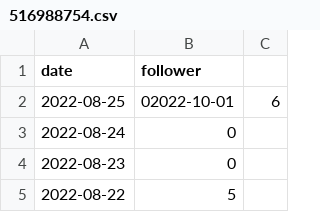
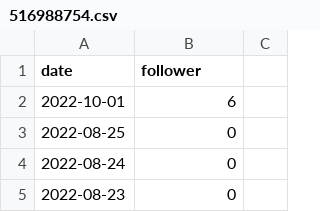
Before and after one commit to zlh020308/Bilibili-fans-actions, a CSV file: data/516988754.csv, drawn as a sheet; only a part is shown; the shorter side is filled out with more unchanged rows.

Commit message:
Update 516988754.csv

```diff
--- a/data/516988754.csv
+++ b/data/516988754.csv
@@ -1,3 +1,4 @@
 date,follower
-2022-08-25,02022-10-01,6
+2022-10-01,6
+2022-08-25,0
 2022-08-24,0
```
